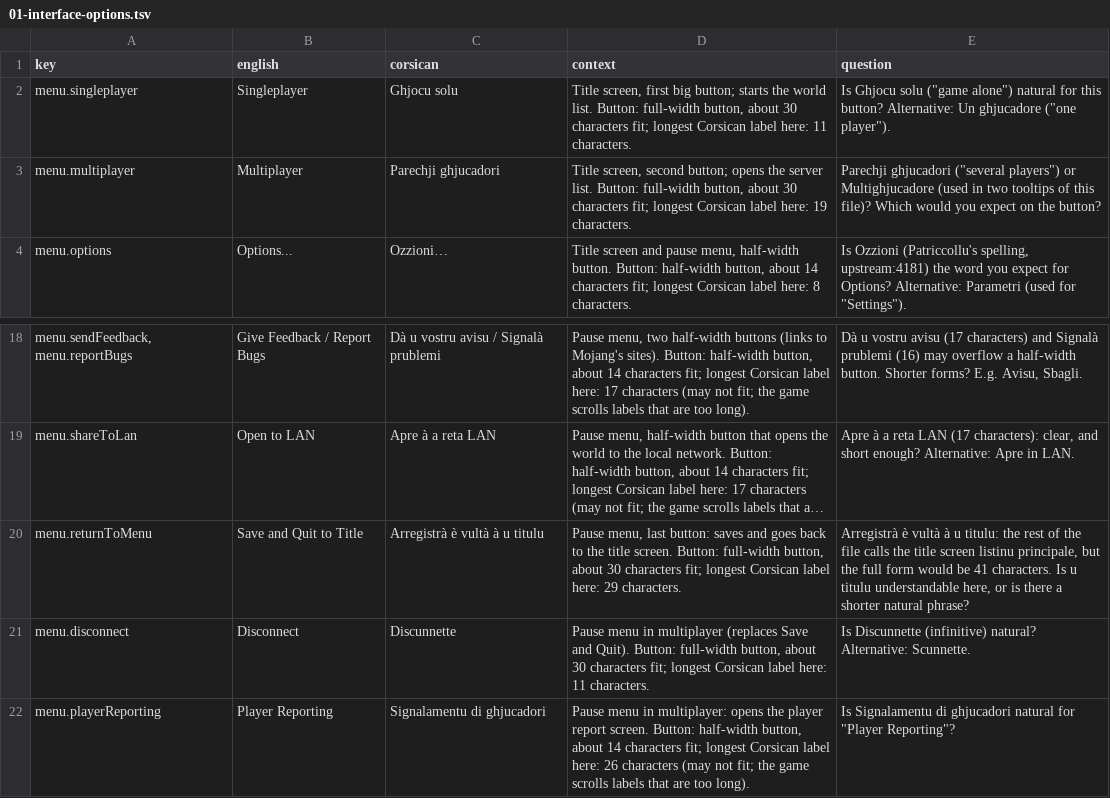
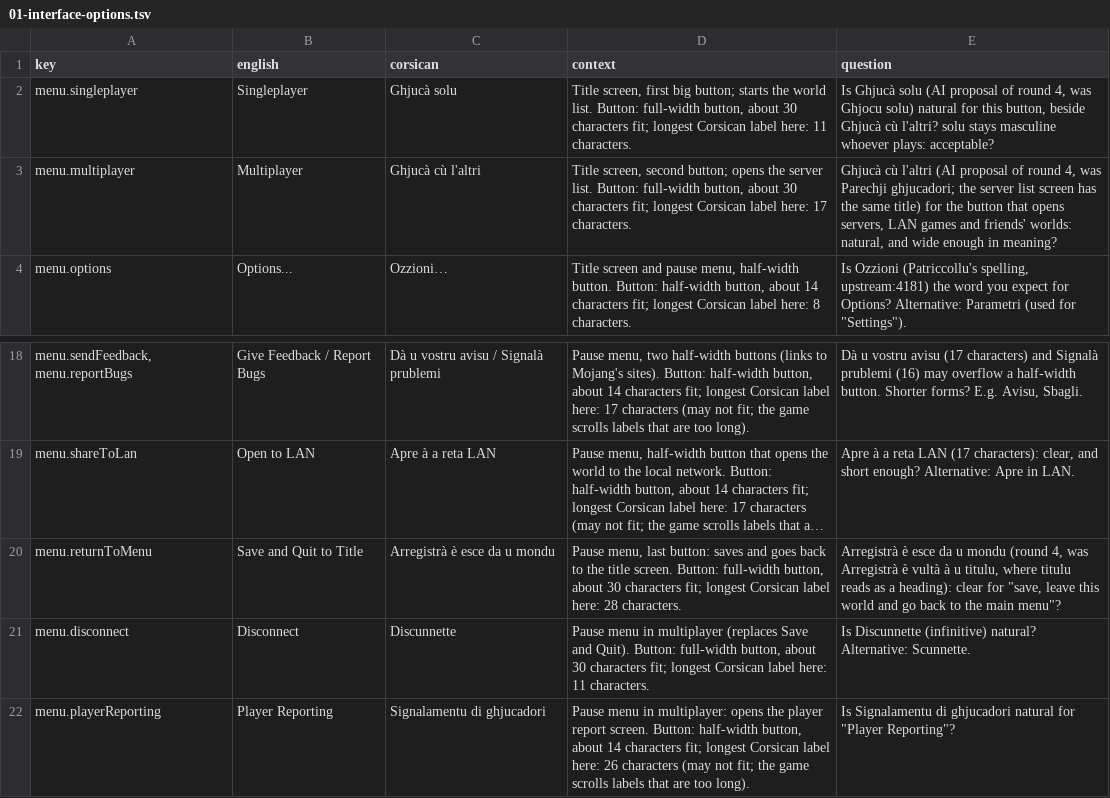
Before and after one commit to Platykalt/corsu, a TSV file: minecraft/java/review-batches/01-interface-options.tsv, drawn as a sheet; only a part is shown, gaps mark what is left out; long unchanged cells end in …; the diff names each change by its address in the sheet, - before the commit and + after, or states it on an @@ line.

```diff
--- a/minecraft/java/review-batches/01-interface-options.tsv
+++ b/minecraft/java/review-batches/01-interface-options.tsv
-C2 (corsican): Ghjocu solu
+C2 (corsican): Ghjucà solu
-E2 (question): Is Ghjocu solu ("game alone") natural for this button? Alternative: Un ghjucadore ("one player").
+E2 (question): Is Ghjucà solu (AI proposal of round 4, was Ghjocu solu) natural for this button, beside Ghjucà cù l'altri? solu stays masculine whoever plays: acceptable?
-C3 (corsican): Parechji ghjucadori
+C3 (corsican): Ghjucà cù l'altri
-D3 (context): …label here: 19 characters.
+D3 (context): …label here: 17 characters.
-E3 (question): Parechji ghjucadori ("several players") or Multighjucadore (used in two tooltips of this file)? Which would you expect on the button?
+E3 (question): Ghjucà cù l'altri (AI proposal of round 4, was Parechji ghjucadori; the server list screen has the same title) for the button that opens servers, LAN games and friends' worlds: natural, and wide enough in meaning?
-C20 (corsican): Arregistrà è vultà à u titulu
+C20 (corsican): Arregistrà è esce da u mondu
-D20 (context): …label here: 29 characters.
+D20 (context): …label here: 28 characters.
-E20 (question): Arregistrà è vultà à u titulu: the rest of the file calls the title screen listinu principale, but the full form would be 41 characters. Is u titulu understandable here, or is there a shorter natural phrase?
+E20 (question): Arregistrà è esce da u mondu (round 4, was Arregistrà è vultà à u titulu, where titulu reads as a heading): clear for "save, leave this world and go back to the main menu"?
```
Also changed, not shown: minecraft/java/glossary.tsv, 10 other files.
